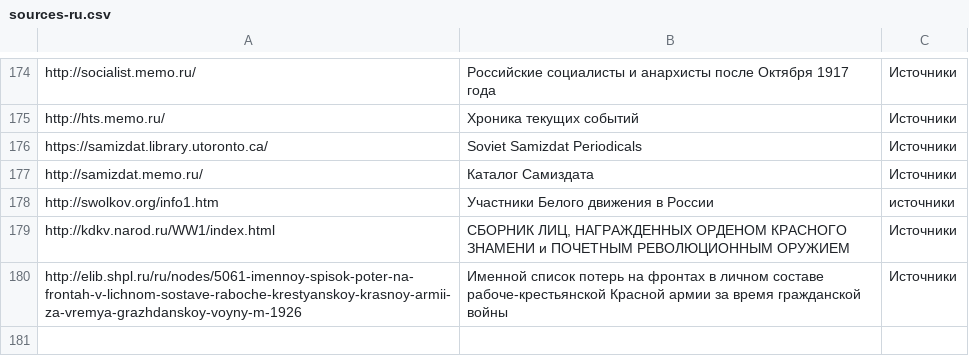
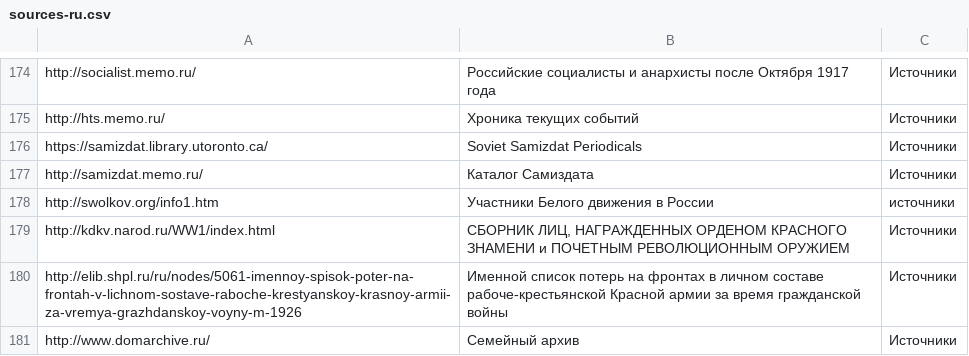
Before and after one commit to ligurio/open-history-data, a CSV file: sources-ru.csv, drawn as a sheet; only a part is shown, gaps mark what is left out.

Commit message:
Update sources-ru.csv

```diff
--- a/sources-ru.csv
+++ b/sources-ru.csv
@@ -180 +180,2 @@ http://kdkv.narod.ru/WW1/index.html,"СБОРНИК ЛИЦ, НАГРАЖДЕНН
 http://elib.shpl.ru/ru/nodes/5061-imennoy-spisok-poter-na-frontah-v-lichnom-sostave-raboche-krestyanskoy-krasnoy-armii-za-vremya-grazhdanskoy-voyny-m-1926,Именной список потерь на фронтах в личном составе рабоче-крестьянской Красной армии за время гражданской войны,"Источники"
+http://www.domarchive.ru/,"Семейный архив","Источники"
```
